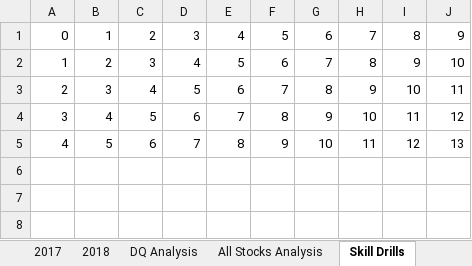
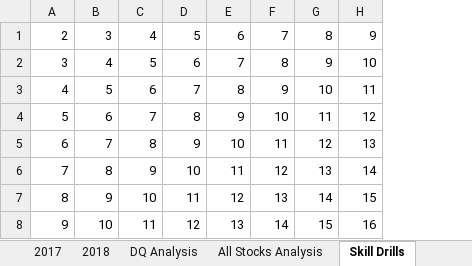
Before and after one commit to BBBrian1124/stock-analysis, an Excel workbook: green_stocks.xlsm, sheet Skill Drills, drawn as a sheet; values as stored, in another font and other column widths than the file's, no cell formats; removed rows and columns are numbered as before the commit, all else as after; the diff names each change by its address in the sheet, - before the commit and + after, or states it on an @@ line.

Commit message:
Upload Macros with formatting - 2.4.2

```diff
--- a/green_stocks.xlsm (sheet Skill Drills)
+++ b/green_stocks.xlsm (sheet Skill Drills)
-column A, rows 1-5: 0 | 1 | 2 | 3 | 4
-column B, rows 1-5: 1 | 2 | 3 | 4 | 5
+row 6: 7 | 8 | 9 | 10 | 11 | 12 | 13 | 14
+row 7: 8 | 9 | 10 | 11 | 12 | 13 | 14 | 15
+row 8: 9 | 10 | 11 | 12 | 13 | 14 | 15 | 16
```
Also changed, not shown: sheet All Stocks Analysis, cell formats.
